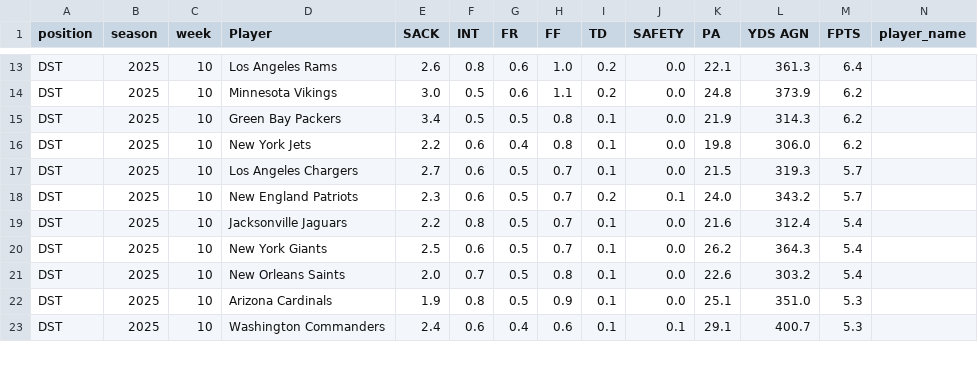
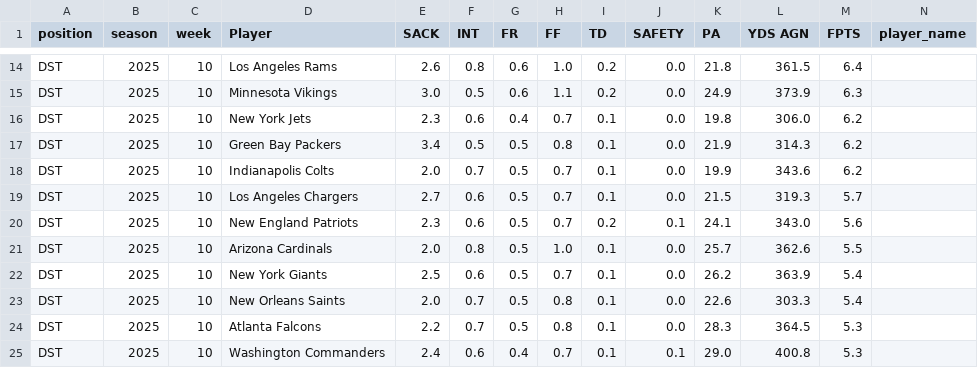
Before and after one commit to KoBeWa/fantasypros-projections, a CSV file: data/2025/week_current/dst.csv, drawn as a sheet; only a part is shown, gaps mark what is left out; addresses are those after the commit; rows hold the shown columns only; the diff covers the shown part only; the diff names each change by its address in the sheet, - before the commit and + after, or states it on an @@ line.

```diff
--- a/data/2025/week_current/dst.csv
+++ b/data/2025/week_current/dst.csv
-K14 (PA): 22.1
+K14 (PA): 21.8
-L14 (YDS AGN): 361.3
+L14 (YDS AGN): 361.5
-K15 (PA): 24.8
+K15 (PA): 24.9
-M15 (FPTS): 6.2
+M15 (FPTS): 6.3
+row 16: DST | 2025 | 10 | New York Jets | 2.3 | 0.6 | 0.4 | 0.7 | 0.1 | 0.0 | 19.8 | 306.0 | 6.2
-D18 (Player): New York Jets
+D18 (Player): Indianapolis Colts
-E18 (SACK): 2.2
+E18 (SACK): 2.0
-F18 (INT): 0.6
+F18 (INT): 0.7
-G18 (FR): 0.4
+G18 (FR): 0.5
-H18 (FF): 0.8
+H18 (FF): 0.7
-K18 (PA): 19.8
+K18 (PA): 19.9
-L18 (YDS AGN): 306.0
+L18 (YDS AGN): 343.6
-K20 (PA): 24.0
+K20 (PA): 24.1
-L20 (YDS AGN): 343.2
+L20 (YDS AGN): 343.0
-M20 (FPTS): 5.7
+M20 (FPTS): 5.6
-D21 (Player): Jacksonville Jaguars
+D21 (Player): Arizona Cardinals
-E21 (SACK): 2.2
+E21 (SACK): 2.0
-H21 (FF): 0.7
+H21 (FF): 1.0
-K21 (PA): 21.6
+K21 (PA): 25.7
-L21 (YDS AGN): 312.4
+L21 (YDS AGN): 362.6
-M21 (FPTS): 5.4
+M21 (FPTS): 5.5
-L22 (YDS AGN): 364.3
+L22 (YDS AGN): 363.9
-L23 (YDS AGN): 303.2
+L23 (YDS AGN): 303.3
-D24 (Player): Arizona Cardinals
+D24 (Player): Atlanta Falcons
-E24 (SACK): 1.9
+E24 (SACK): 2.2
-F24 (INT): 0.8
+F24 (INT): 0.7
-H24 (FF): 0.9
+H24 (FF): 0.8
-K24 (PA): 25.1
+K24 (PA): 28.3
-L24 (YDS AGN): 351.0
+L24 (YDS AGN): 364.5
-H25 (FF): 0.6
+H25 (FF): 0.7
-K25 (PA): 29.1
+K25 (PA): 29.0
-L25 (YDS AGN): 400.7
+L25 (YDS AGN): 400.8
```
Also changed, not shown: 3 added rows, 4 removed rows and 39 edited cells elsewhere in this file, data/2025/week_current/k.csv, data/2025/week_current/qb.csv, 3 other files.
